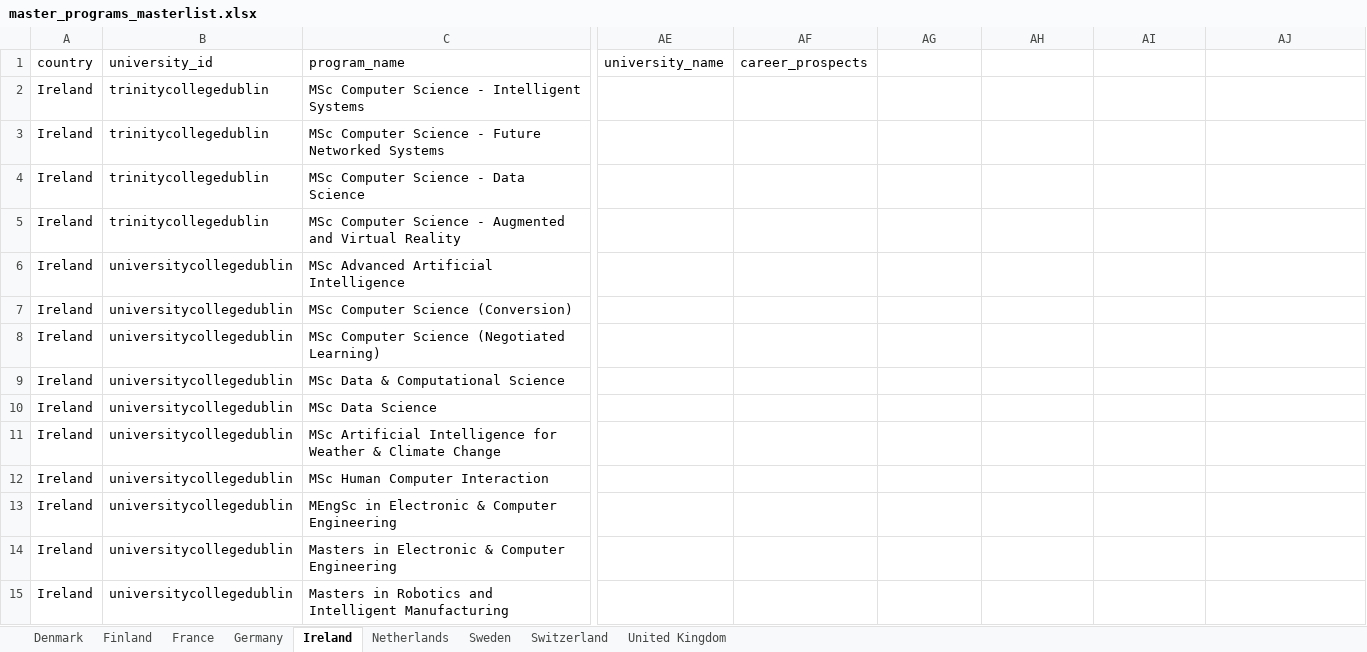
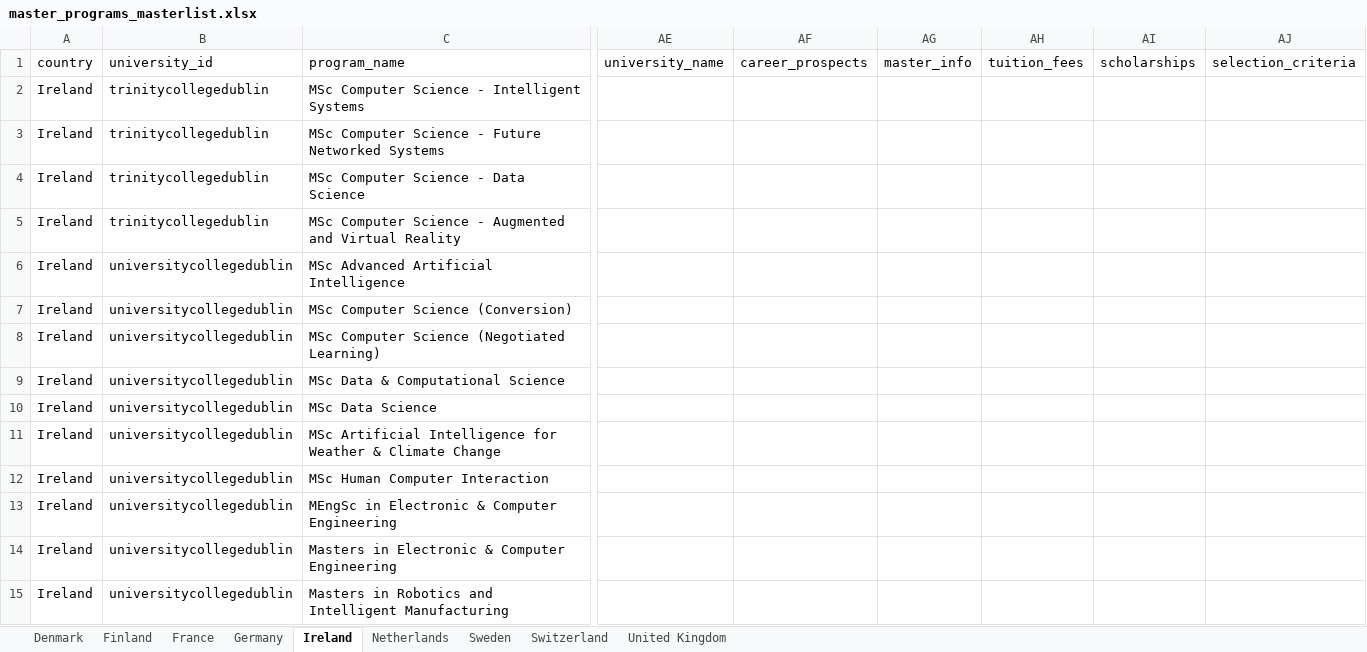
Before and after one commit to ismail-cakmak/gradscout, an Excel workbook: master_programs_masterlist.xlsx, sheet Ireland, drawn as a sheet; only a part is shown, gaps mark what is left out; values as stored, in another font and other column widths than the file's, no borders; the diff names each change by its address in the sheet, - before the commit and + after, or states it on an @@ line.

```diff
--- a/master_programs_masterlist.xlsx (sheet Ireland)
+++ b/master_programs_masterlist.xlsx (sheet Ireland)
-AG1: (empty)
+AG1: master_info
-AH1: (empty)
+AH1: tuition_fees
-AI1: (empty)
+AI1: scholarships
-AJ1: (empty)
+AJ1: selection_criteria
```
Also changed, not shown: sheet Germany, sheet Netherlands, sheet United Kingdom, sheet Sweden, sheet Finland, sheet Switzerland, 2 more sheets, 10 other files.
